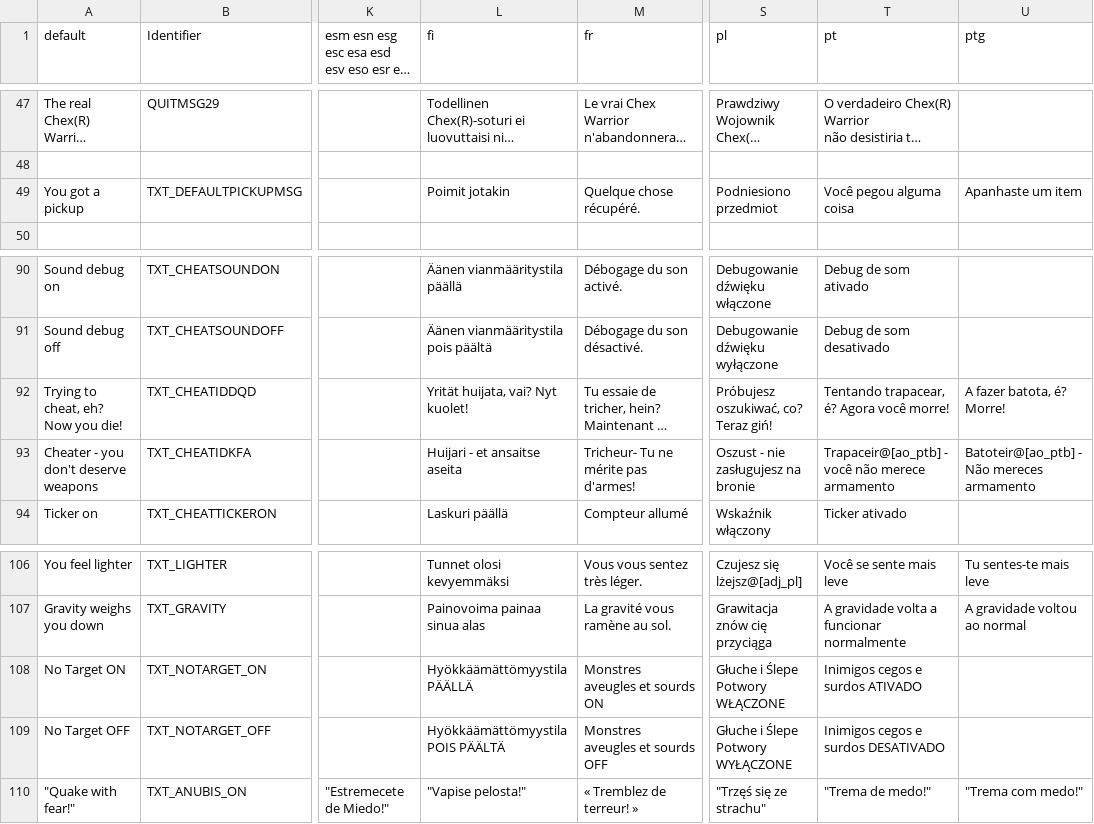
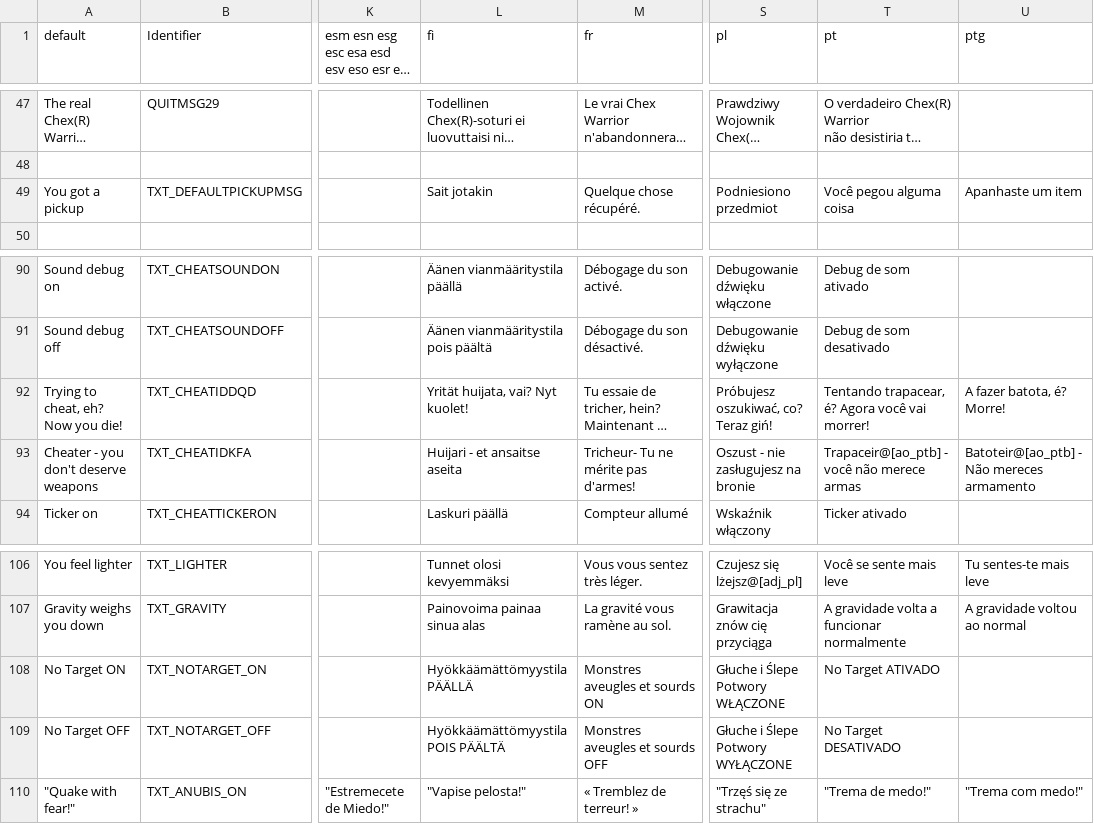
Before and after one commit to johncurley/gzdoom, a CSV file: wadsrc/static/language.csv, drawn as a sheet; only a part is shown, gaps mark what is left out; long unchanged cells end in …; the diff covers the shown part only; the diff names each change by its address in the sheet, - before the commit and + after, or states it on an @@ line.

```diff
--- a/wadsrc/static/language.csv
+++ b/wadsrc/static/language.csv
-L49 (fi): Poimit jotakin
+L49 (fi): Sait jotakin
-T92 (pt): Tentando trapacear, é? Agora você morre!
+T92 (pt): Tentando trapacear, é? Agora você vai morrer!
-T93 (pt): Trapaceir@[ao_ptb] - você não merece armamento
+T93 (pt): Trapaceir@[ao_ptb] - você não merece armas
-T108 (pt): Inimigos cegos e surdos ATIVADO
+T108 (pt): No Target ATIVADO
-T109 (pt): Inimigos cegos e surdos DESATIVADO
+T109 (pt): No Target DESATIVADO
```
Also changed, not shown: 1 added row and 20 edited cells elsewhere in this file, 2 other files.
